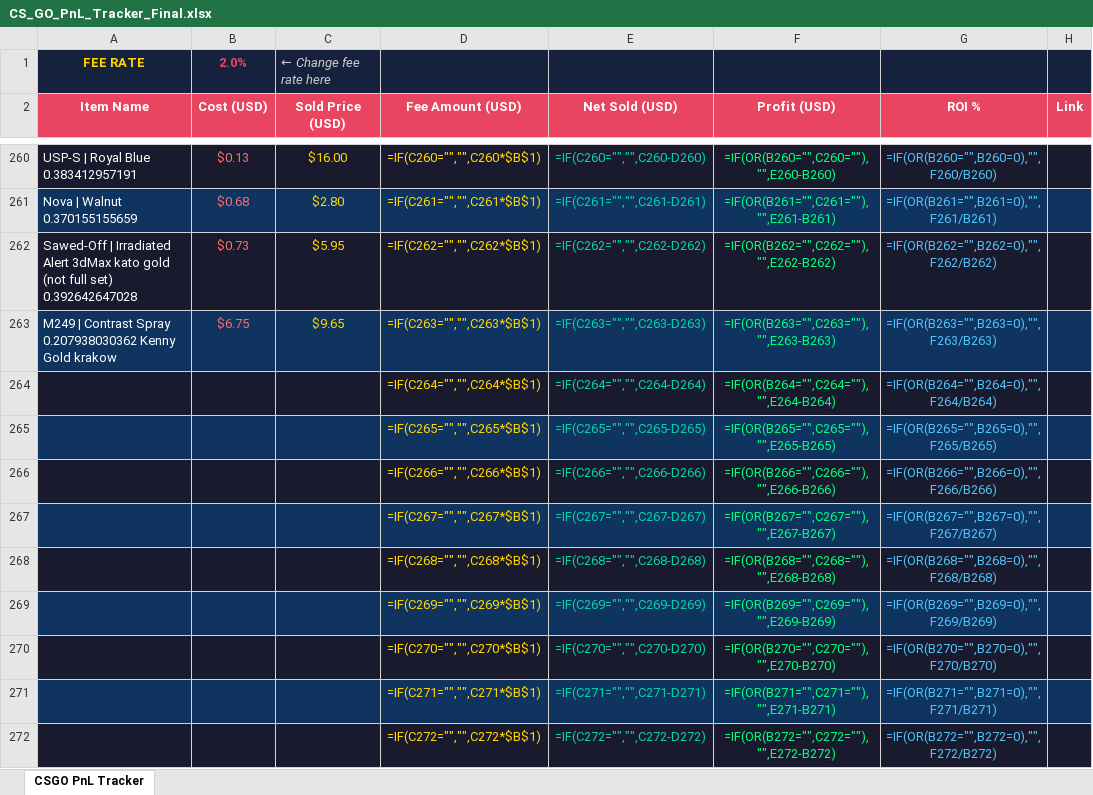
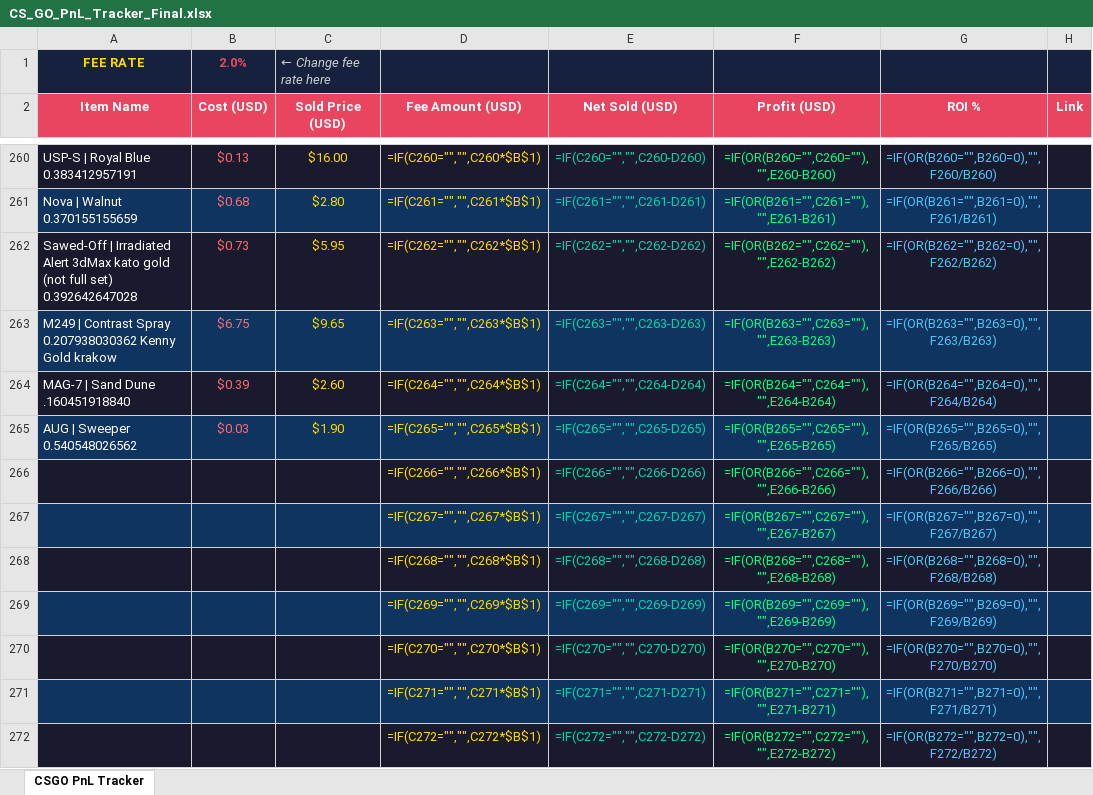
Before and after one commit to ChardXBT/auto-lister, an Excel workbook: CS_GO_PnL_Tracker_Final.xlsx, sheet CSGO PnL Tracker, drawn as a sheet; only a part is shown, gaps mark what is left out; values as stored, in another font and other column widths than the file's, no borders; formulas without a stored value are shown as written; the diff names each change by its address in the sheet, - before the commit and + after, or states it on an @@ line.

Commit message:
auto: remove sold items

```diff
--- a/CS_GO_PnL_Tracker_Final.xlsx (sheet CSGO PnL Tracker)
+++ b/CS_GO_PnL_Tracker_Final.xlsx (sheet CSGO PnL Tracker)
-A264 (Item Name): (empty)
+A264 (Item Name): MAG-7 | Sand Dune .160451918840
-B264 (Cost (USD)): (empty)
+B264 (Cost (USD)): $0.39
-C264 (Sold Price (USD)): (empty)
+C264 (Sold Price (USD)): $2.60
-A265 (Item Name): (empty)
+A265 (Item Name): AUG | Sweeper 0.540548026562
-B265 (Cost (USD)): (empty)
+B265 (Cost (USD)): $0.03
-C265 (Sold Price (USD)): (empty)
+C265 (Sold Price (USD)): $1.90
```
Also changed, not shown: 2 other files.
